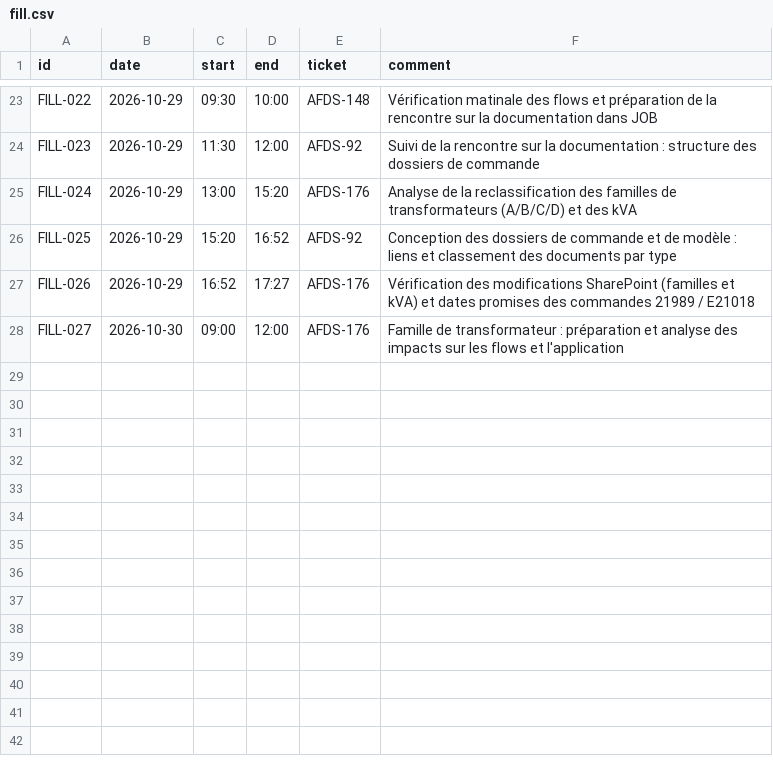
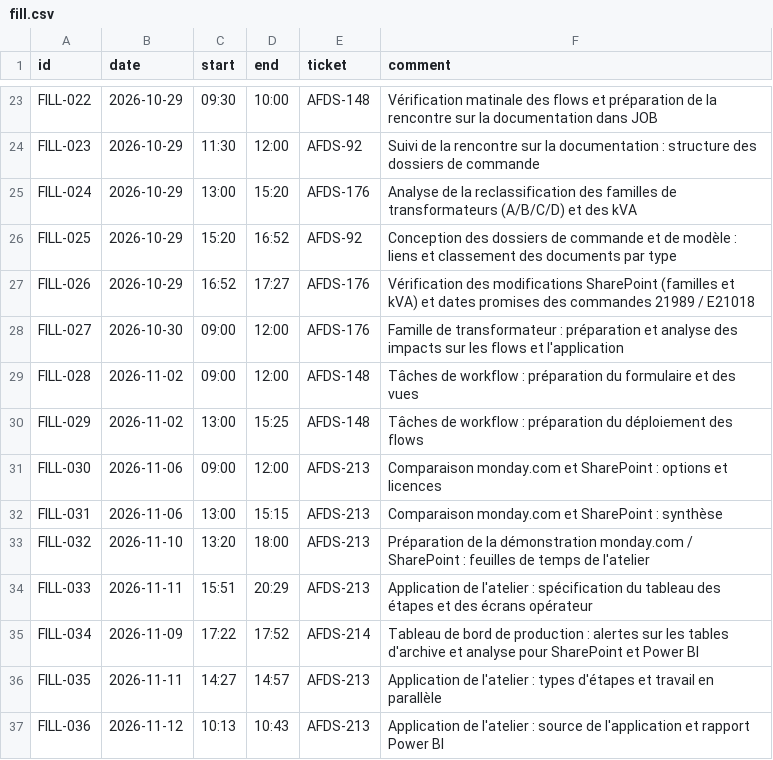
Before and after one commit to Biplan-Consulting-Services/sankerbaril-Timesheets, a CSV file: jira/fill.csv, drawn as a sheet; only a part is shown, gaps mark what is left out; the diff names each change by its address in the sheet, - before the commit and + after, or states it on an @@ line.

```diff
--- a/jira/fill.csv
+++ b/jira/fill.csv
+row 29: FILL-028 | 2026-11-02 | 09:00 | 12:00 | AFDS-148 | Tâches de workflow : préparation du formulaire et des vues
+row 30: FILL-029 | 2026-11-02 | 13:00 | 15:25 | AFDS-148 | Tâches de workflow : préparation du déploiement des flows
+row 31: FILL-030 | 2026-11-06 | 09:00 | 12:00 | AFDS-213 | Comparaison monday.com et SharePoint : options et licences
+row 32: FILL-031 | 2026-11-06 | 13:00 | 15:15 | AFDS-213 | Comparaison monday.com et SharePoint : synthèse
+row 33: FILL-032 | 2026-11-10 | 13:20 | 18:00 | AFDS-213 | Préparation de la démonstration monday.com / SharePoint : feuilles de temps de l'atelier
+row 34: FILL-033 | 2026-11-11 | 15:51 | 20:29 | AFDS-213 | Application de l'atelier : spécification du tableau des étapes et des écrans opérateur
+row 35: FILL-034 | 2026-11-09 | 17:22 | 17:52 | AFDS-214 | Tableau de bord de production : alertes sur les tables d'archive et analyse pour SharePoint et Power BI
+row 36: FILL-035 | 2026-11-11 | 14:27 | 14:57 | AFDS-213 | Application de l'atelier : types d'étapes et travail en parallèle
+row 37: FILL-036 | 2026-11-12 | 10:13 | 10:43 | AFDS-213 | Application de l'atelier : source de l'application et rapport Power BI
```
Also changed, not shown: _internal.csv, jira/comments.csv, 8 other files.
